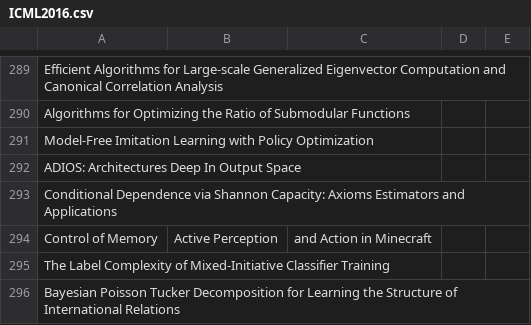
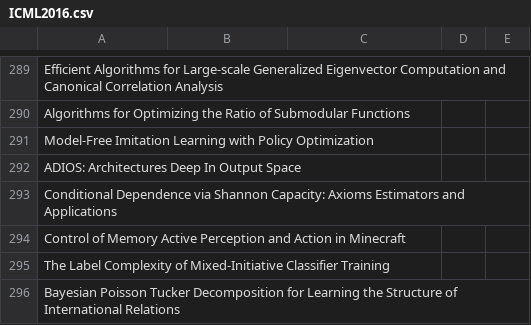
Before and after one commit to KuangyiZhu/ML_Survey, a CSV file: PaperSurveys/ICML2016.csv, drawn as a sheet; only a part is shown, gaps mark what is left out.

Commit message:
Update ICML2016.csv

```diff
--- a/PaperSurveys/ICML2016.csv
+++ b/PaperSurveys/ICML2016.csv
@@ -293,3 +293,3 @@ ADIOS: Architectures Deep In Output Space, , , ,
 Conditional Dependence via Shannon Capacity: Axioms  Estimators and Applications, , , ,
-Control of Memory, Active Perception, and Action in Minecraft, , , ,
+Control of Memory  Active Perception  and Action in Minecraft, , , ,
 The Label Complexity of Mixed-Initiative Classifier Training, , , ,
```
